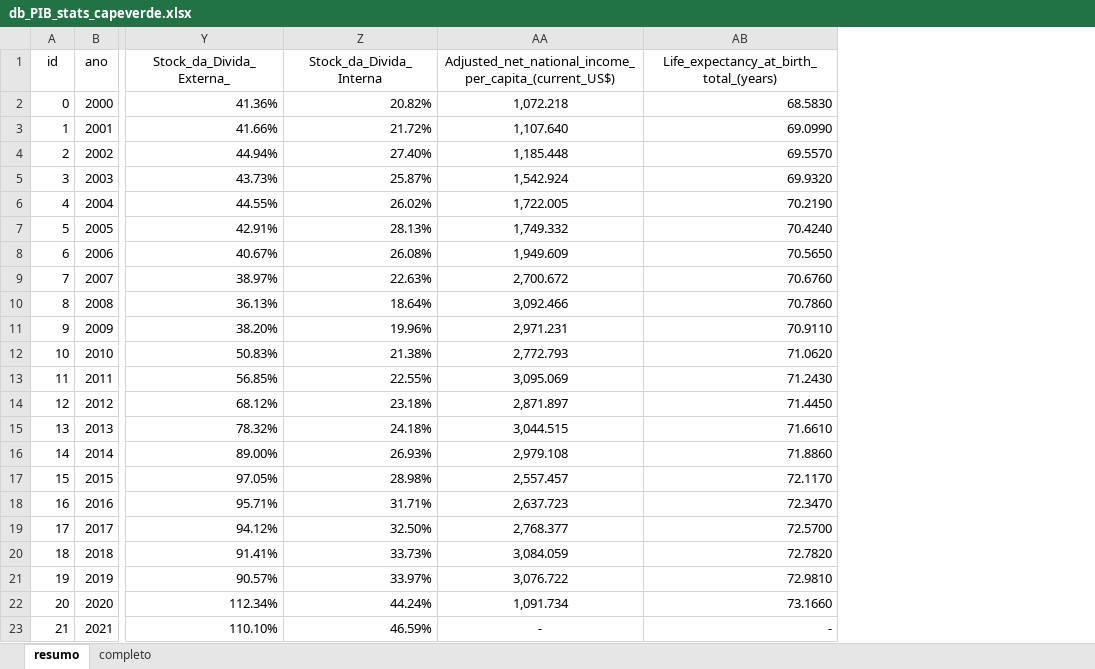
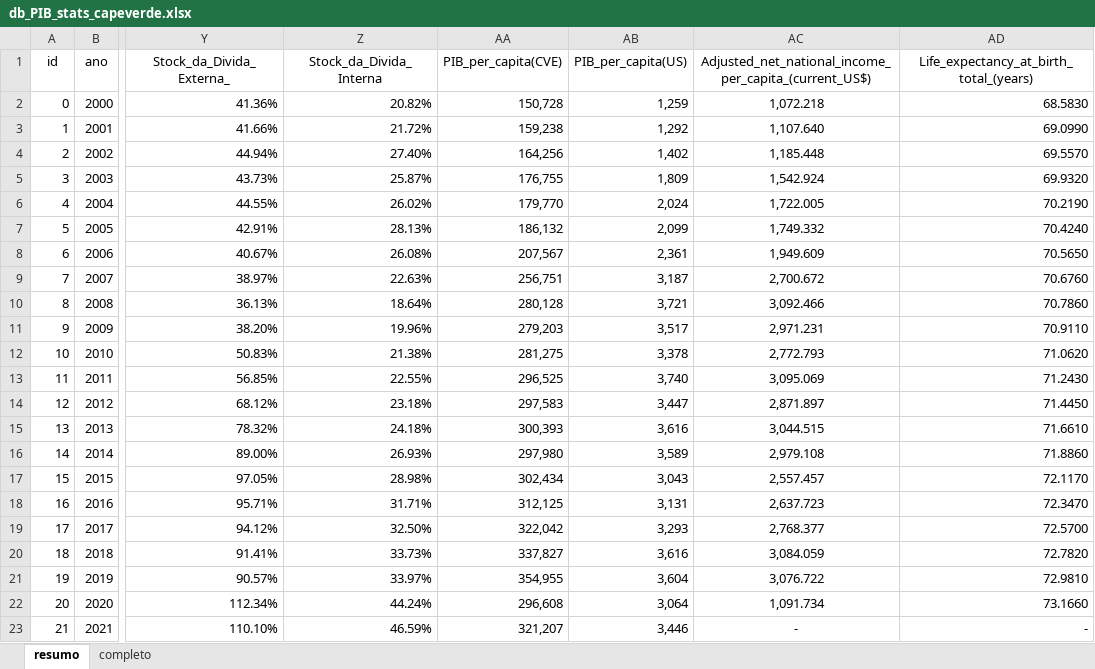
Before and after one commit to Brutosippon/dados_cv, an Excel workbook: db_PIB_stats_capeverde.xlsx, sheet resumo, drawn as a sheet; only a part is shown, gaps mark what is left out; values as stored, in another font and other column widths than the file's, no borders; table styles not drawn; 1 other sheet too large or unreadable and not compared; the diff names each change by its address in the sheet, - before the commit and + after, or states it on an @@ line.

Commit message:
pib

```diff
--- a/db_PIB_stats_capeverde.xlsx (sheet resumo)
+++ b/db_PIB_stats_capeverde.xlsx (sheet resumo)
+column AA (PIB_per_capita(CVE)), rows 2-23: 150,728 | 159,238 | 164,256 | 176,755 | 179,770 | 186,132 | 207,567 | 256,751 | 280,128 | 279,203 | 281,275 | 296,525 | 297,583 | 300,393 | 297,980 | 302,434 | 312,125 | 322,042 | 337,827 | 354,955 | 296,608 | 321,207
+column AB (PIB_per_capita(US)), rows 2-23: 1,259 | 1,292 | 1,402 | 1,809 | 2,024 | 2,099 | 2,361 | 3,187 | 3,721 | 3,517 | 3,378 | 3,740 | 3,447 | 3,616 | 3,589 | 3,043 | 3,131 | 3,293 | 3,616 | 3,604 | 3,064 | 3,446
```
